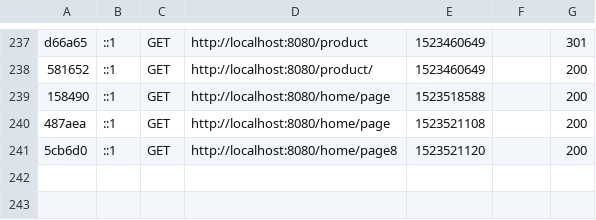
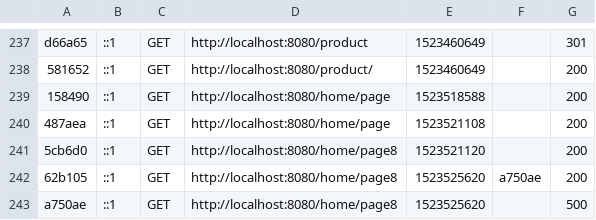
Before and after one commit to Andrei-Rosu/Zalmo, a CSV file: var/cache/dev/profiler/index.csv, drawn as a sheet; only a part is shown, gaps mark what is left out.

```diff
--- a/var/cache/dev/profiler/index.csv
+++ b/var/cache/dev/profiler/index.csv
@@ -241 +241,3 @@ d66a65,::1,GET,http://localhost:8080/product,1523460649,,301
 5cb6d0,::1,GET,http://localhost:8080/home/page8,1523521120,,200
+62b105,::1,GET,http://localhost:8080/home/page8,1523525620,a750ae,200
+a750ae,::1,GET,http://localhost:8080/home/page8,1523525620,,500
```
Also changed, not shown: 16 other files.
